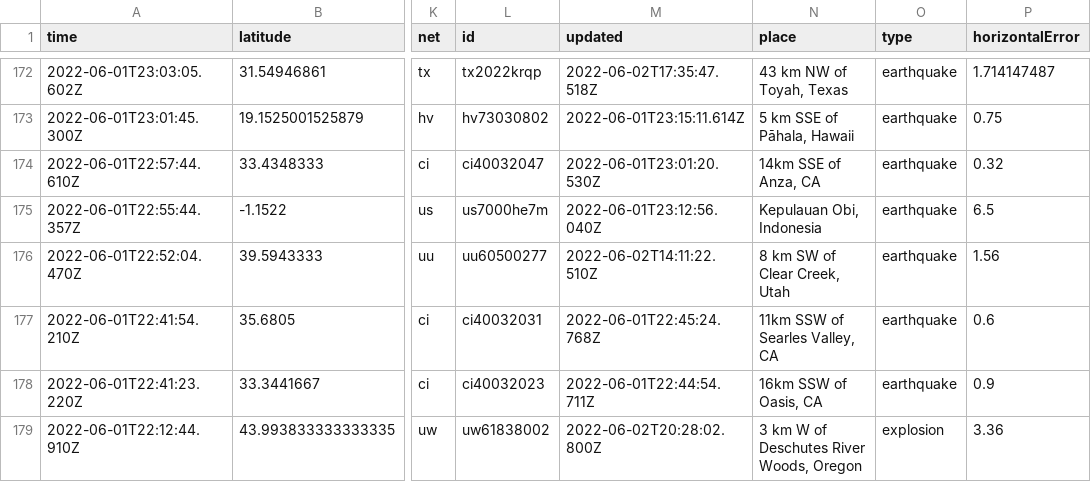
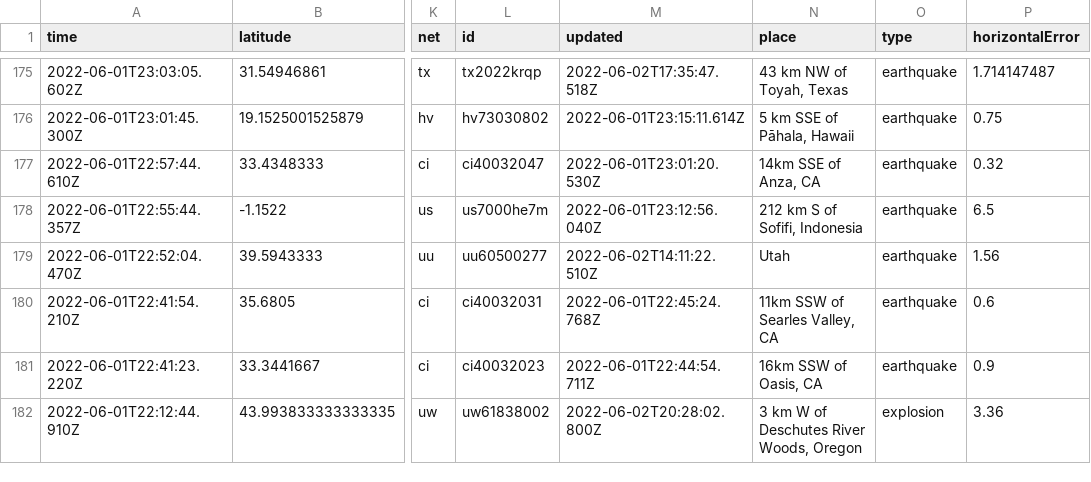
Before and after one commit to kmaepetrin/nicar22-github-actions, a CSV file: usgs_current.csv, drawn as a sheet; only a part is shown, gaps mark what is left out; addresses are those after the commit; the diff covers the shown part only; the diff names each change by its address in the sheet, - before the commit and + after, or states it on an @@ line.

```diff
--- a/usgs_current.csv
+++ b/usgs_current.csv
-N178 (place): Kepulauan Obi, Indonesia
+N178 (place): 212 km S of Sofifi, Indonesia
-N179 (place): 8 km SW of Clear Creek, Utah
+N179 (place): Utah
```
Also changed, not shown: 4 added rows, 2 removed rows and 11 edited cells elsewhere in this file.
